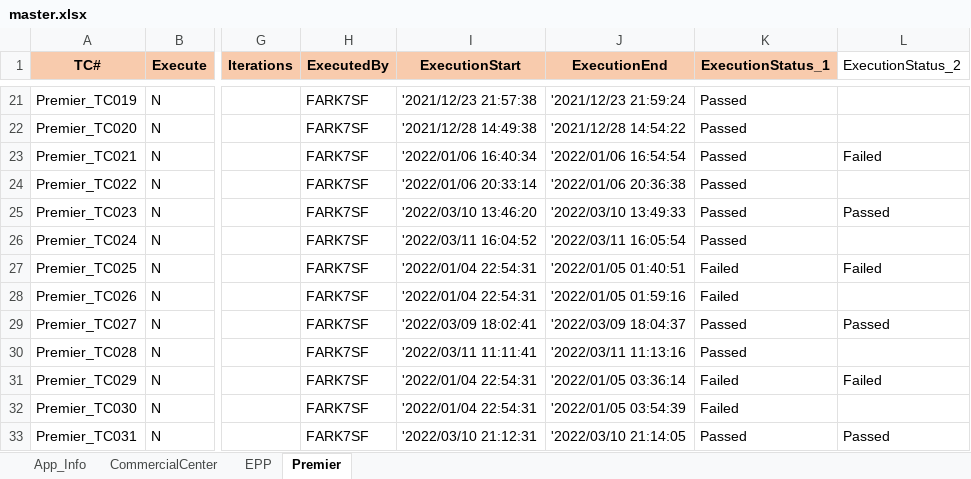
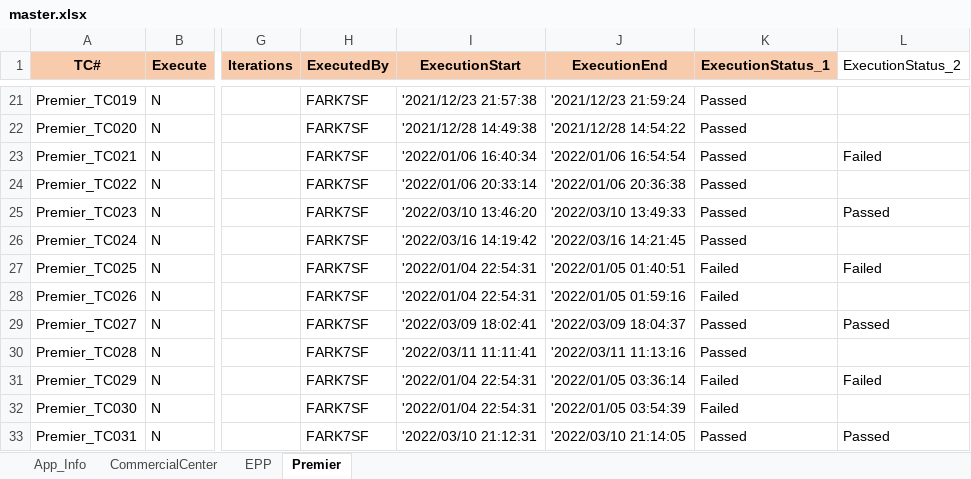
Before and after one commit to mokshamukh/Test_Automation, an Excel workbook: src/main/resources/testdesign/testcontroller/master.xlsx, sheet Premier, drawn as a sheet; only a part is shown, gaps mark what is left out; values as stored, in another font and other column widths than the file's, no borders; the diff covers the shown part only; the diff names each change by its address in the sheet, - before the commit and + after, or states it on an @@ line.

```diff
--- a/src/main/resources/testdesign/testcontroller/master.xlsx (sheet Premier)
+++ b/src/main/resources/testdesign/testcontroller/master.xlsx (sheet Premier)
-I26 (ExecutionStart): '2022/03/11 16:04:52
+I26 (ExecutionStart): '2022/03/16 14:19:42
-J26 (ExecutionEnd): '2022/03/11 16:05:54
+J26 (ExecutionEnd): '2022/03/16 14:21:45
```
Also changed, not shown: 34 edited cells elsewhere in this sheet, sheet App_Info, 8 other files.
